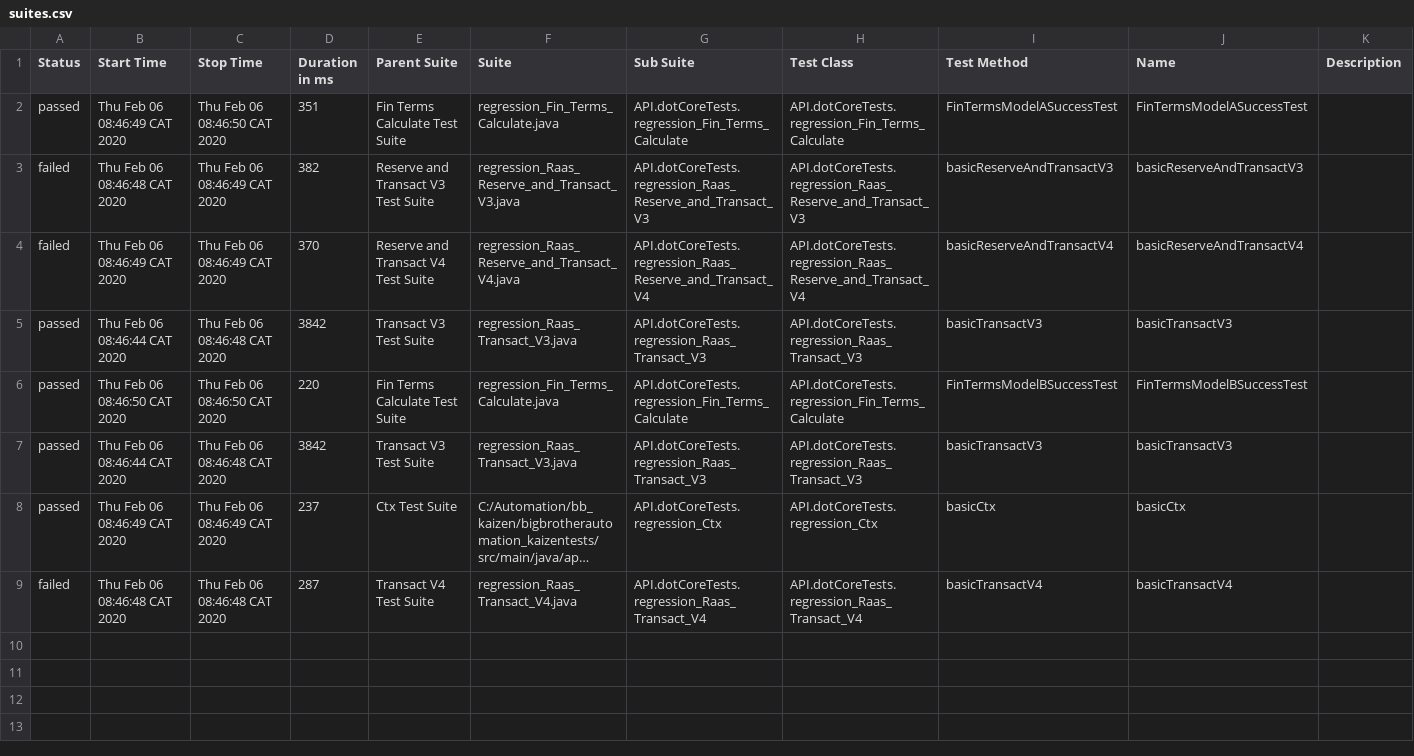
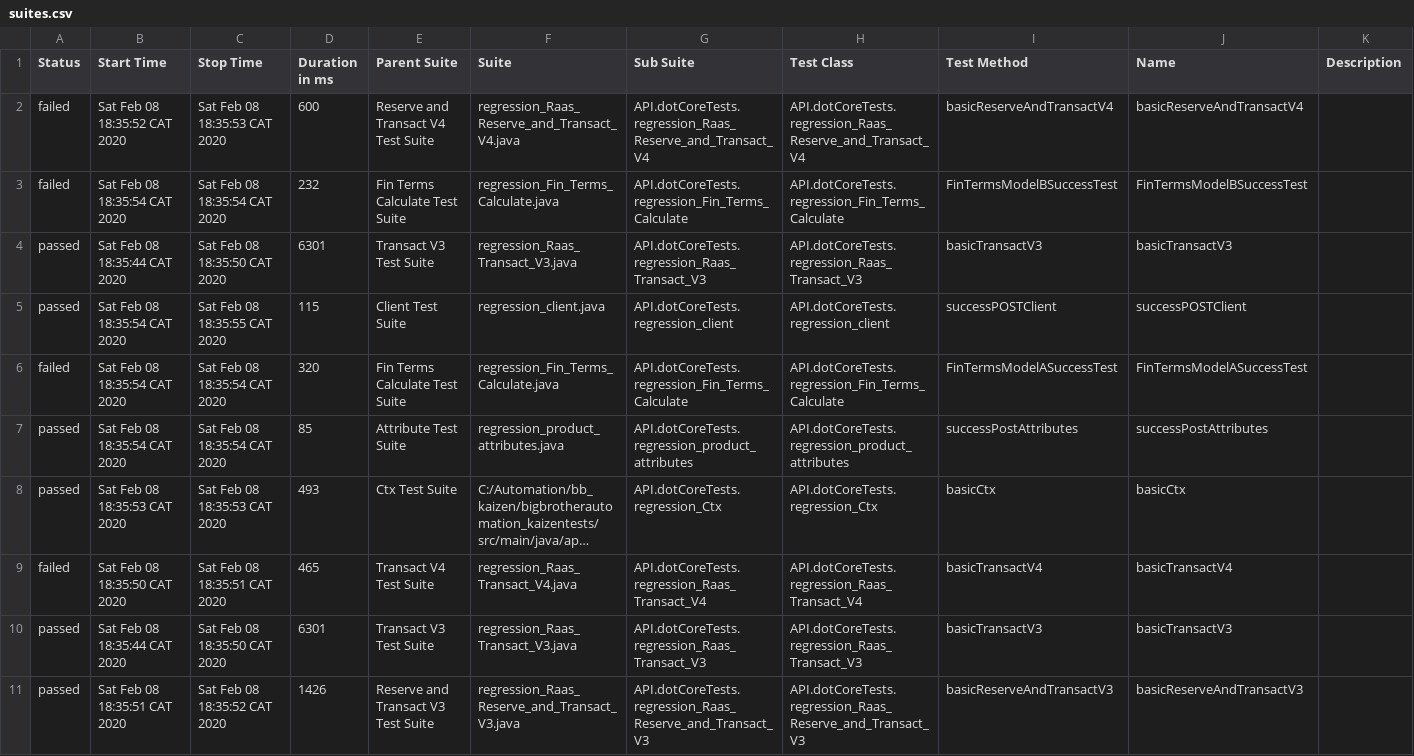
Before and after one commit to MykolaOdynets111/clicatel, a CSV file: allure-report/data/suites.csv, drawn as a sheet; long unchanged cells end in …; removed rows and columns are numbered as before the commit, all else as after; the diff names each change by its address in the sheet, - before the commit and + after, or states it on an @@ line.

Commit message:
Created Client Test Suite

```diff
--- a/allure-report/data/suites.csv
+++ b/allure-report/data/suites.csv
-row 2: passed | Thu Feb 06 08:46:49 CAT 2020 | Thu Feb 06 08:46:50 CAT 2020 | 351 | Fin Terms Calculate Test Suite | regression_Fin_Terms_Calculate.java | API.dotCoreTests.regression_Fin_Terms_Calculate | API.dotCoreTests.regression_Fin_Terms_Calculate | FinTermsModelASuccessTest | FinTermsModelASuccessTest
-row 3: failed | Thu Feb 06 08:46:48 CAT 2020 | Thu Feb 06 08:46:49 CAT 2020 | 382 | Reserve and Transact V3 Test Suite | regression_Raas_Reserve_and_Transact_V3.java | API.dotCoreTests.regression_Raas_Reserve_and_Transact_V3 | API.dotCoreTests.regression_Raas_Reserve_and_Transact_V3 | basicReserveAndTransactV3 | basicReserveAndTransactV3
-B2 (Start Time): Thu Feb 06 08:46:49 CAT 2020
+B2 (Start Time): Sat Feb 08 18:35:52 CAT 2020
-C2 (Stop Time): Thu Feb 06 08:46:49 CAT 2020
+C2 (Stop Time): Sat Feb 08 18:35:53 CAT 2020
-D2 (Duration in ms): 370
+D2 (Duration in ms): 600
-row 5: passed | Thu Feb 06 08:46:44 CAT 2020 | Thu Feb 06 08:46:48 CAT 2020 | 3842 | Transact V3 Test Suite | regression_Raas_Transact_V3.java | API.dotCoreTests.regression_Raas_Transact_V3 | API.dotCoreTests.regression_Raas_Transact_V3 | basicTransactV3 | basicTransactV3
-A3 (Status): passed
+A3 (Status): failed
-B3 (Start Time): Thu Feb 06 08:46:50 CAT 2020
+B3 (Start Time): Sat Feb 08 18:35:54 CAT 2020
-C3 (Stop Time): Thu Feb 06 08:46:50 CAT 2020
+C3 (Stop Time): Sat Feb 08 18:35:54 CAT 2020
-D3 (Duration in ms): 220
+D3 (Duration in ms): 232
-B4 (Start Time): Thu Feb 06 08:46:44 CAT 2020
+B4 (Start Time): Sat Feb 08 18:35:44 CAT 2020
-C4 (Stop Time): Thu Feb 06 08:46:48 CAT 2020
+C4 (Stop Time): Sat Feb 08 18:35:50 CAT 2020
-D4 (Duration in ms): 3842
+D4 (Duration in ms): 6301
+row 5: passed | Sat Feb 08 18:35:54 CAT 2020 | Sat Feb 08 18:35:55 CAT 2020 | 115 | Client Test Suite | regression_client.java | API.dotCoreTests.regression_client | API.dotCoreTests.regression_client | successPOSTClient | successPOSTClient
+row 6: failed | Sat Feb 08 18:35:54 CAT 2020 | Sat Feb 08 18:35:54 CAT 2020 | 320 | Fin Terms Calculate Test Suite | regression_Fin_Terms_Calculate.java | API.dotCoreTests.regression_Fin_Terms_Calculate | API.dotCoreTests.regression_Fin_Terms_Calculate | FinTermsModelASuccessTest | FinTermsModelASuccessTest
+row 7: passed | Sat Feb 08 18:35:54 CAT 2020 | Sat Feb 08 18:35:54 CAT 2020 | 85 | Attribute Test Suite | regression_product_attributes.java | API.dotCoreTests.regression_product_attributes | API.dotCoreTests.regression_product_attributes | successPostAttributes | successPostAttributes
-B8 (Start Time): Thu Feb 06 08:46:49 CAT 2020
+B8 (Start Time): Sat Feb 08 18:35:53 CAT 2020
-C8 (Stop Time): Thu Feb 06 08:46:49 CAT 2020
+C8 (Stop Time): Sat Feb 08 18:35:53 CAT 2020
-D8 (Duration in ms): 237
+D8 (Duration in ms): 493
-B9 (Start Time): Thu Feb 06 08:46:48 CAT 2020
+B9 (Start Time): Sat Feb 08 18:35:50 CAT 2020
-C9 (Stop Time): Thu Feb 06 08:46:48 CAT 2020
+C9 (Stop Time): Sat Feb 08 18:35:51 CAT 2020
-D9 (Duration in ms): 287
+D9 (Duration in ms): 465
+row 10: passed | Sat Feb 08 18:35:44 CAT 2020 | Sat Feb 08 18:35:50 CAT 2020 | 6301 | Transact V3 Test Suite | regression_Raas_Transact_V3.java | API.dotCoreTests.regression_Raas_Transact_V3 | API.dotCoreTests.regression_Raas_Transact_V3 | basicTransactV3 | basicTransactV3
+row 11: passed | Sat Feb 08 18:35:51 CAT 2020 | Sat Feb 08 18:35:52 CAT 2020 | 1426 | Reserve and Transact V3 Test Suite | regression_Raas_Reserve_and_Transact_V3.java | API.dotCoreTests.regression_Raas_Reserve_and_Transact_V3 | API.dotCoreTests.regression_Raas_Reserve_and_Transact_V3 | basicReserveAndTransactV3 | basicReserveAndTransactV3
```
Also changed, not shown: 43 other files.
